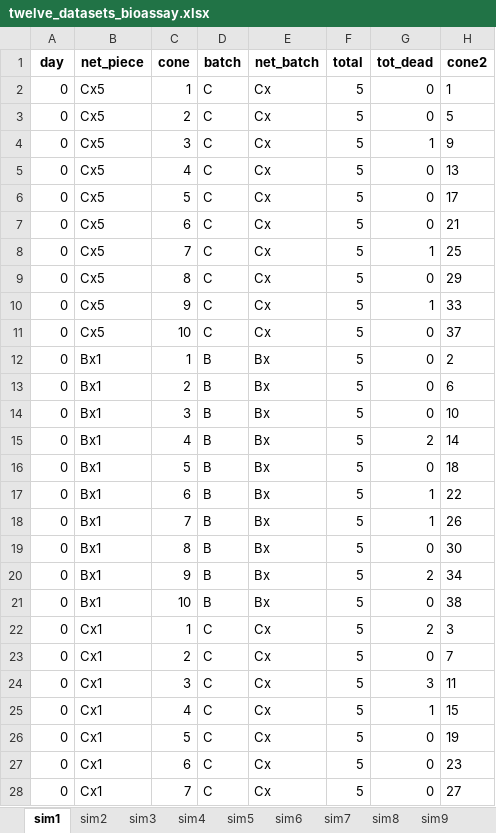
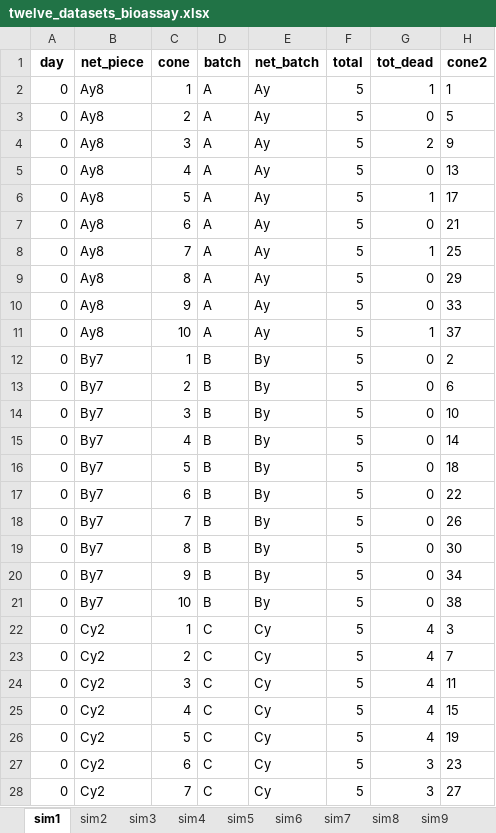
Before and after one commit to JDChallenger/WHO_NI_Tutorial, an Excel workbook: Regeneration_Time/twelve_datasets_bioassay.xlsx, sheet sim1, drawn as a sheet; only a part is shown; values as stored, in another font and other column widths than the file's, no borders; the diff covers the shown part only; the diff names each change by its address in the sheet, - before the commit and + after, or states it on an @@ line.

Commit message:
Simulated datasets have been replaced: now, on each day, a sample from each batch must be tested

```diff
--- a/Regeneration_Time/twelve_datasets_bioassay.xlsx (sheet sim1)
+++ b/Regeneration_Time/twelve_datasets_bioassay.xlsx (sheet sim1)
-B2:B11 (net_piece): Cx5
+B2:B11 (net_piece): Ay8
-D2:D11 (batch): C
+D2:D11 (batch): A
-E2:E11 (net_batch): Cx
+E2:E11 (net_batch): Ay
-G2 (tot_dead): 0
+G2 (tot_dead): 1
-G4 (tot_dead): 1
+G4 (tot_dead): 2
-G6 (tot_dead): 0
+G6 (tot_dead): 1
-G10 (tot_dead): 1
+G10 (tot_dead): 0
-G11 (tot_dead): 0
+G11 (tot_dead): 1
-B12:B21 (net_piece): Bx1
+B12:B21 (net_piece): By7
-E12:E21 (net_batch): Bx
+E12:E21 (net_batch): By
-G15 (tot_dead): 2
+G15 (tot_dead): 0
-G17:G18 (tot_dead): 1
+G17:G18 (tot_dead): 0
-G20 (tot_dead): 2
+G20 (tot_dead): 0
-B22:B28 (net_piece): Cx1
+B22:B28 (net_piece): Cy2
-E22:E28 (net_batch): Cx
+E22:E28 (net_batch): Cy
-G22 (tot_dead): 2
+G22 (tot_dead): 4
-G23 (tot_dead): 0
+G23 (tot_dead): 4
-G24 (tot_dead): 3
+G24 (tot_dead): 4
-G25 (tot_dead): 1
+G25 (tot_dead): 4
-G26 (tot_dead): 0
+G26 (tot_dead): 4
-G27:G28 (tot_dead): 0
+G27:G28 (tot_dead): 3
```
Also changed, not shown: 1296 edited cells elsewhere in this sheet, sheet sim12, sheet sim9, sheet sim5, sheet sim6, sheet sim10, sheet sim7, 5 more sheets, 3 other files.
